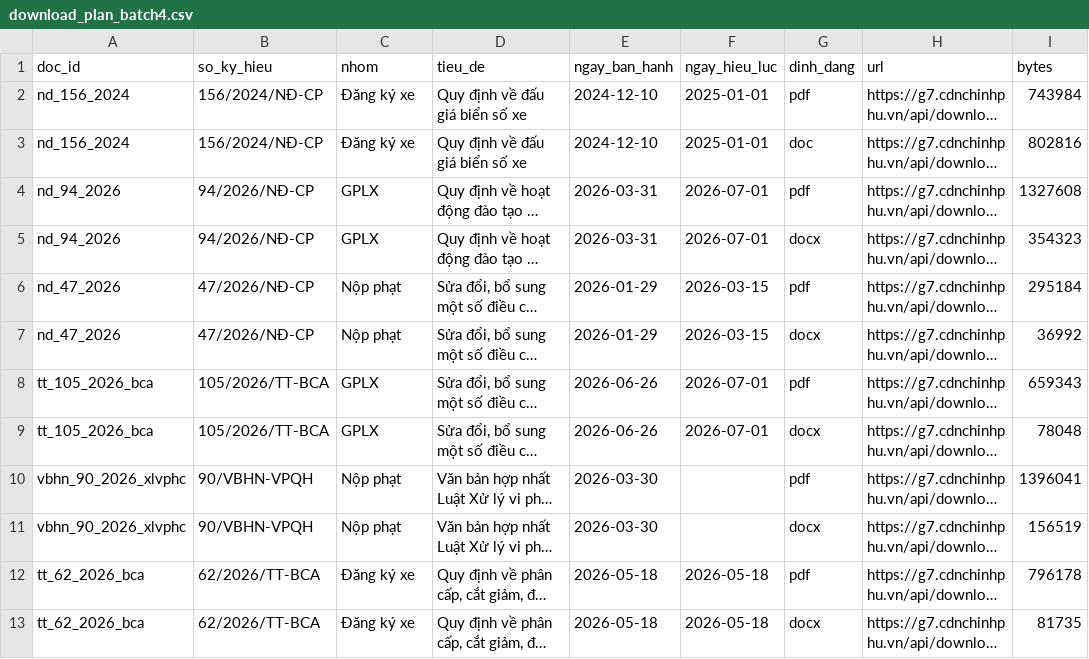
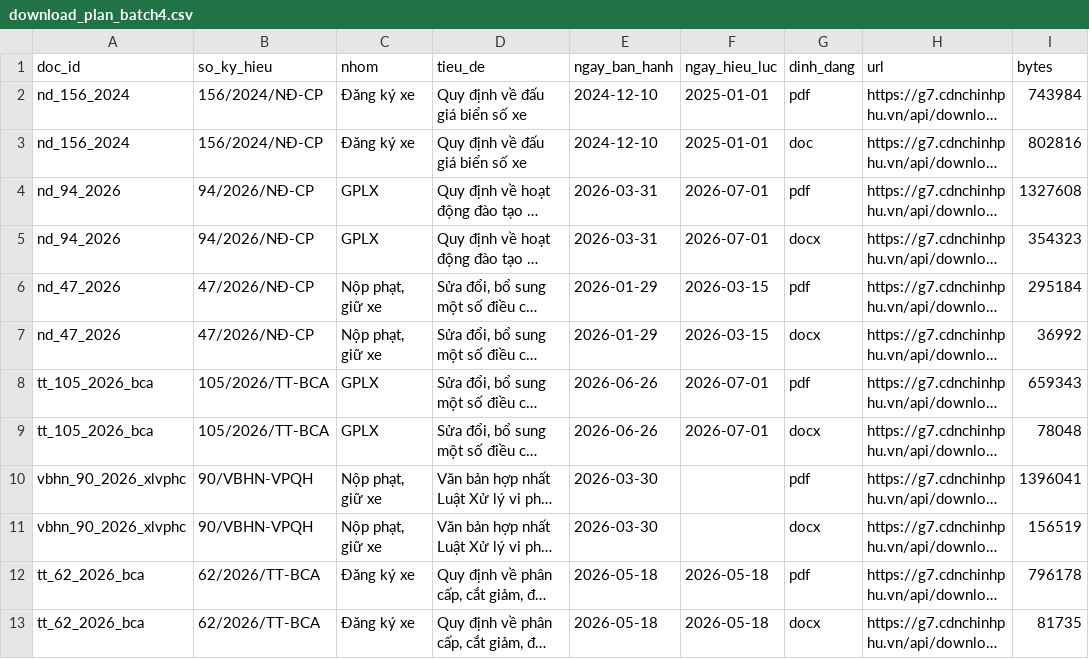
Before and after one commit to chungnguyenvp/DAT301m, a CSV file: data/download_plan_batch4.csv, drawn as a sheet; only a part is shown; long unchanged cells end in …; the diff names each change by its address in the sheet, - before the commit and + after, or states it on an @@ line.

```diff
--- a/data/download_plan_batch4.csv
+++ b/data/download_plan_batch4.csv
-C6:C7 (nhom): Nộp phạt
+C6:C7 (nhom): Nộp phạt, giữ xe
-C10:C11 (nhom): Nộp phạt
+C10:C11 (nhom): Nộp phạt, giữ xe
```
Also changed, not shown: data/eval/eval_matrix.csv, data/manifest.csv, 13 other files.
